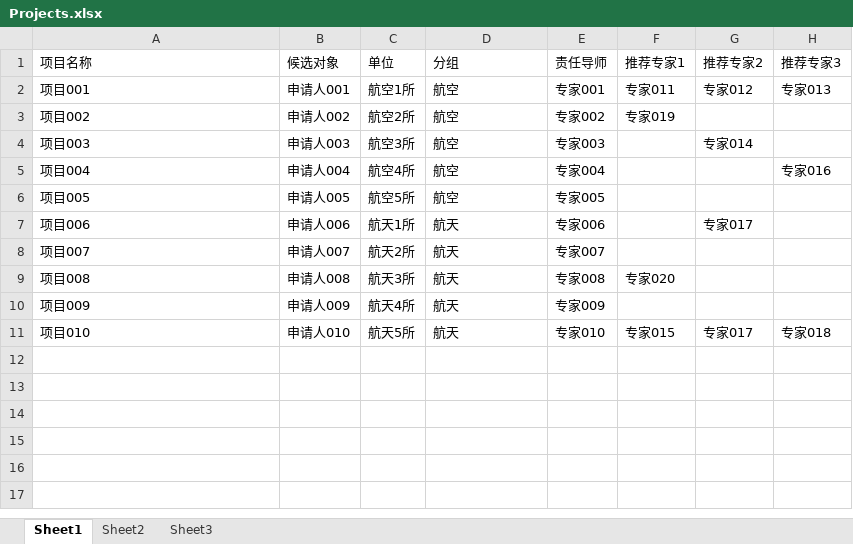
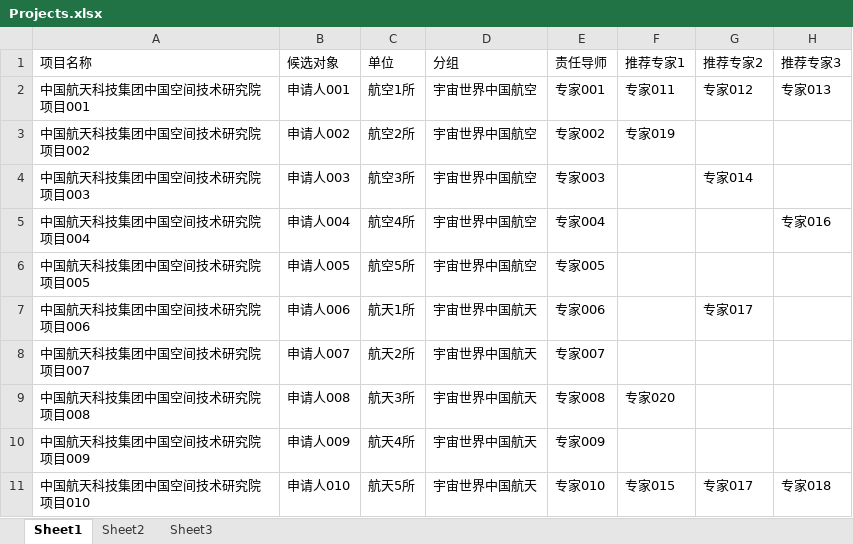
Before and after one commit to wcss2010/ProjectDiff, an Excel workbook: Docs/Projects.xlsx, sheet Sheet1, drawn as a sheet; values as stored, in another font and other column widths than the file's, no borders; the diff names each change by its address in the sheet, - before the commit and + after, or states it on an @@ line.

```diff
--- a/Docs/Projects.xlsx (sheet Sheet1)
+++ b/Docs/Projects.xlsx (sheet Sheet1)
-A2 (项目名称): 项目001
+A2 (项目名称): 中国航天科技集团中国空间技术研究院项目001
-D2:D6 (分组): 航空
+D2:D6 (分组): 宇宙世界中国航空
-A3 (项目名称): 项目002
+A3 (项目名称): 中国航天科技集团中国空间技术研究院项目002
-A4 (项目名称): 项目003
+A4 (项目名称): 中国航天科技集团中国空间技术研究院项目003
-A5 (项目名称): 项目004
+A5 (项目名称): 中国航天科技集团中国空间技术研究院项目004
-A6 (项目名称): 项目005
+A6 (项目名称): 中国航天科技集团中国空间技术研究院项目005
-A7 (项目名称): 项目006
+A7 (项目名称): 中国航天科技集团中国空间技术研究院项目006
-D7:D11 (分组): 航天
+D7:D11 (分组): 宇宙世界中国航天
-A8 (项目名称): 项目007
+A8 (项目名称): 中国航天科技集团中国空间技术研究院项目007
-A9 (项目名称): 项目008
+A9 (项目名称): 中国航天科技集团中国空间技术研究院项目008
-A10 (项目名称): 项目009
+A10 (项目名称): 中国航天科技集团中国空间技术研究院项目009
-A11 (项目名称): 项目010
+A11 (项目名称): 中国航天科技集团中国空间技术研究院项目010
```
Also changed, not shown: Docs/Workers.xlsx.
